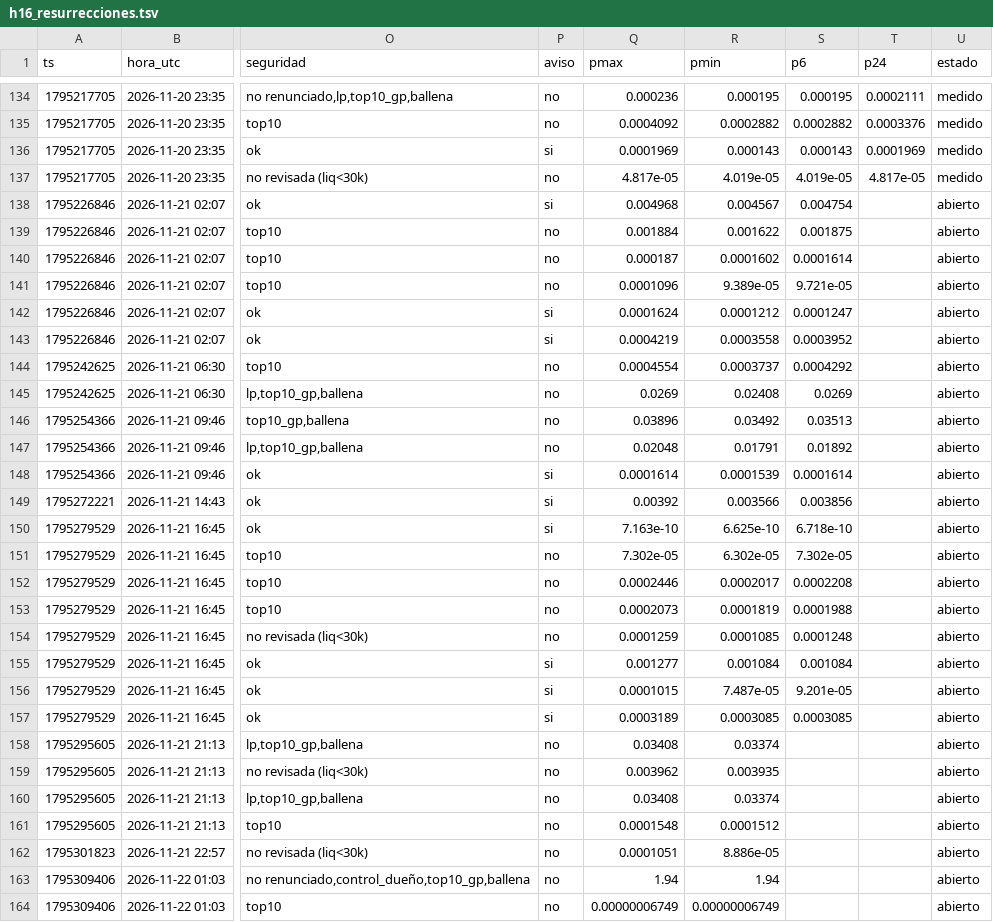
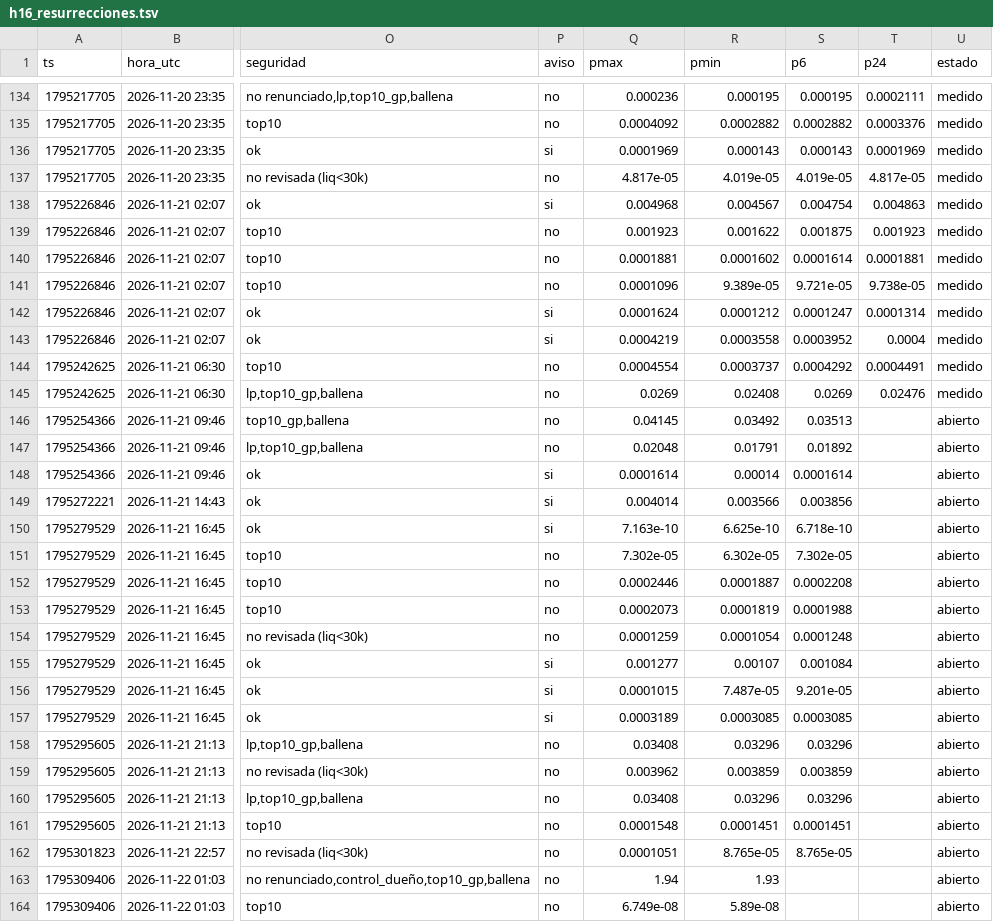
Before and after one commit to fjmunoznieves/desk-memecoins, a TSV file: datos/h16_resurrecciones.tsv, drawn as a sheet; only a part is shown, gaps mark what is left out; the diff covers the shown part only; the diff names each change by its address in the sheet, - before the commit and + after, or states it on an @@ line.

```diff
--- a/datos/h16_resurrecciones.tsv
+++ b/datos/h16_resurrecciones.tsv
-T138 (p24): (empty)
+T138 (p24): 0.004863
-U138:U145 (estado): abierto
+U138:U145 (estado): medido
-Q139 (pmax): 0.001884
+Q139 (pmax): 0.001923
-T139 (p24): (empty)
+T139 (p24): 0.001923
-Q140 (pmax): 0.000187
+Q140 (pmax): 0.0001881
-T140 (p24): (empty)
+T140 (p24): 0.0001881
-T141 (p24): (empty)
+T141 (p24): 9.738e-05
-T142 (p24): (empty)
+T142 (p24): 0.0001314
-T143 (p24): (empty)
+T143 (p24): 0.0004
-T144 (p24): (empty)
+T144 (p24): 0.0004491
-T145 (p24): (empty)
+T145 (p24): 0.02476
-Q146 (pmax): 0.03896
+Q146 (pmax): 0.04145
-R148 (pmin): 0.0001539
+R148 (pmin): 0.00014
-Q149 (pmax): 0.00392
+Q149 (pmax): 0.004014
-R152 (pmin): 0.0002017
+R152 (pmin): 0.0001887
-R154 (pmin): 0.0001085
+R154 (pmin): 0.0001054
-R155 (pmin): 0.001084
+R155 (pmin): 0.00107
-R158 (pmin): 0.03374
+R158 (pmin): 0.03296
-S158 (p6): (empty)
+S158 (p6): 0.03296
-R159 (pmin): 0.003935
+R159 (pmin): 0.003859
-S159 (p6): (empty)
+S159 (p6): 0.003859
-R160 (pmin): 0.03374
+R160 (pmin): 0.03296
-S160 (p6): (empty)
+S160 (p6): 0.03296
-R161 (pmin): 0.0001512
+R161 (pmin): 0.0001451
-S161 (p6): (empty)
+S161 (p6): 0.0001451
-R162 (pmin): 8.886e-05
+R162 (pmin): 8.765e-05
-S162 (p6): (empty)
+S162 (p6): 8.765e-05
-R163 (pmin): 1.94
+R163 (pmin): 1.93
-Q164 (pmax): 0.00000006749
+Q164 (pmax): 6.749e-08
-R164 (pmin): 0.00000006749
+R164 (pmin): 5.89e-08
```
Also changed, not shown: 7 added rows and 2 edited cells elsewhere in this file, datos/bundles_eventos.tsv, datos/h28_sombra.tsv, 17 other files.
